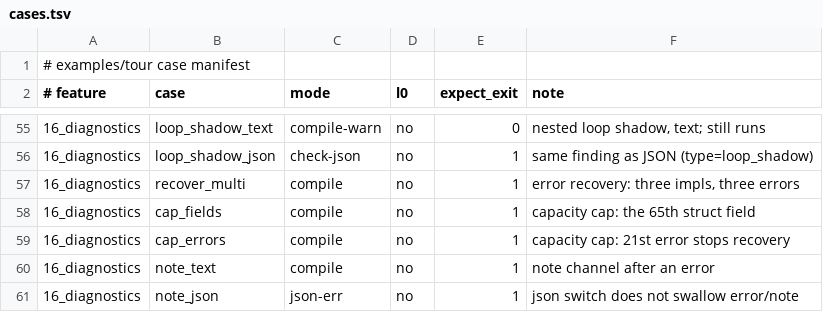
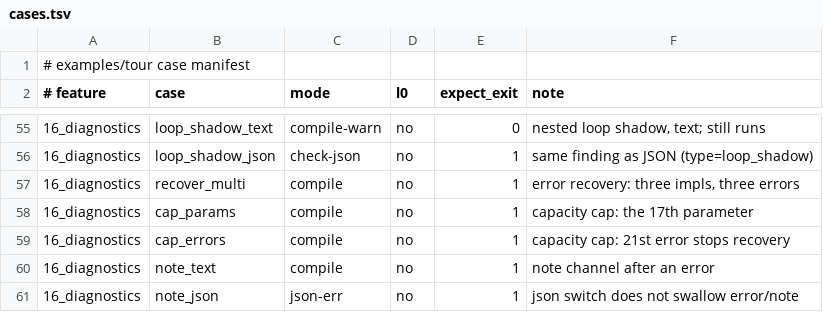
Before and after one commit to samxxu/ct-lang, a TSV file: examples/tour/cases.tsv, drawn as a sheet; only a part is shown, gaps mark what is left out.

```diff
--- a/examples/tour/cases.tsv
+++ b/examples/tour/cases.tsv
@@ -57,3 +57,3 @@
 16_diagnostics|recover_multi|compile|no|1|error recovery: three impls, three errors
-16_diagnostics|cap_fields|compile|no|1|capacity cap: the 65th struct field
+16_diagnostics|cap_params|compile|no|1|capacity cap: the 17th parameter
 16_diagnostics|cap_errors|compile|no|1|capacity cap: 21st error stops recovery
```
Also changed, not shown: 13 other files.
